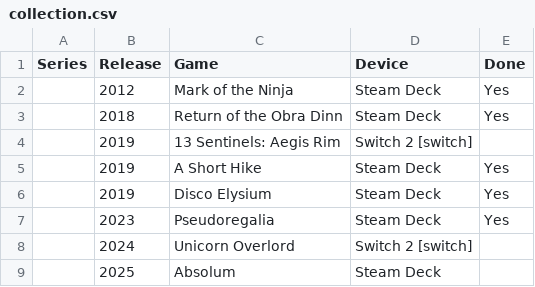
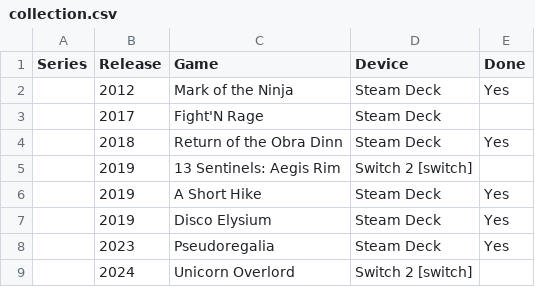
Before and after one commit to proletariado/proletariado.github.io, a CSV file: data/collection.csv, drawn as a sheet; only a part is shown; the shorter side is filled out with more unchanged rows; the diff names each change by its address in the sheet, - before the commit and + after, or states it on an @@ line.

Commit message:
Update collection.csv

```diff
--- a/data/collection.csv
+++ b/data/collection.csv
+row 3:  | 2017 | Fight'N Rage | Steam Deck
```
